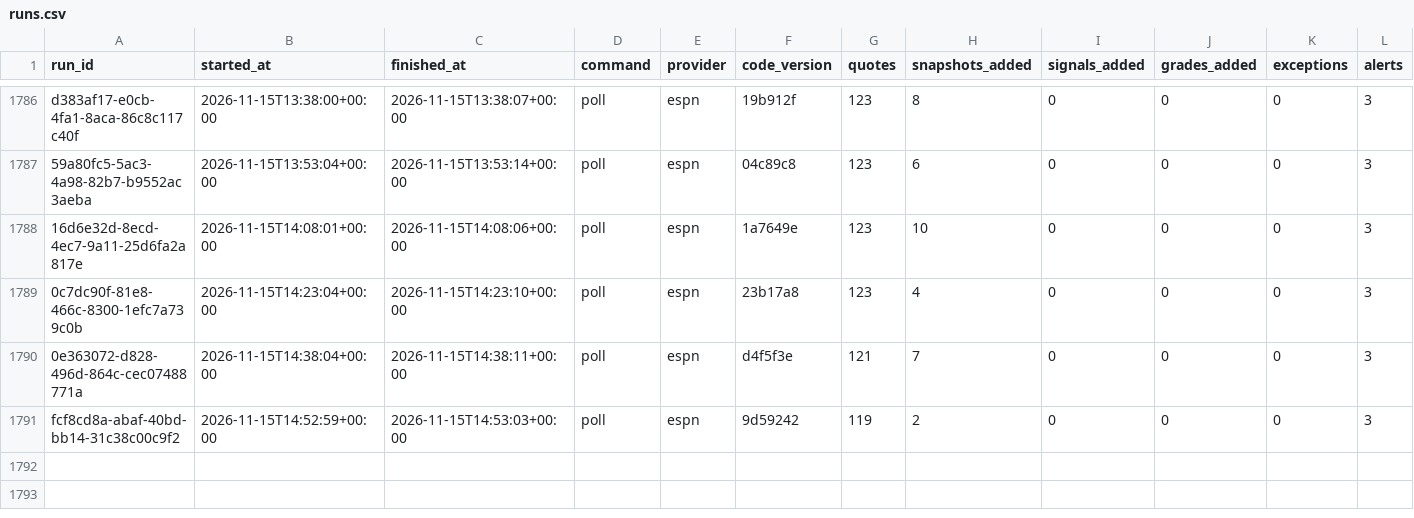
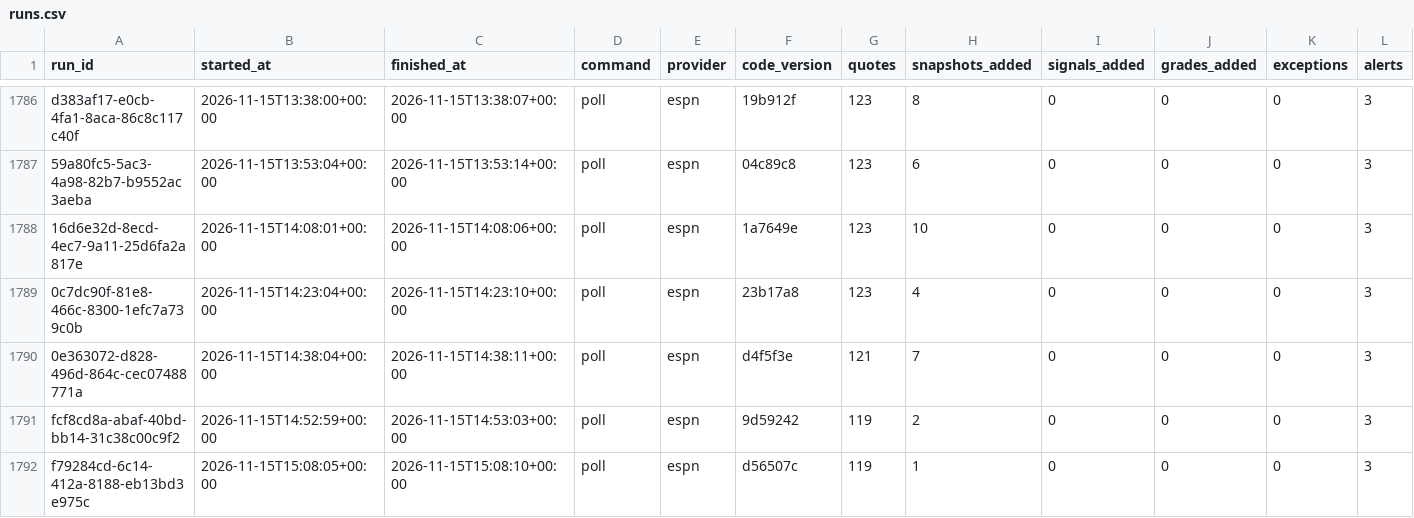
Before and after one commit to EdgeCash/Atlas, a CSV file: tracking/runs.csv, drawn as a sheet; only a part is shown, gaps mark what is left out; rows hold the shown columns only; the diff names each change by its address in the sheet, - before the commit and + after, or states it on an @@ line.

```diff
--- a/tracking/runs.csv
+++ b/tracking/runs.csv
+row 1792: f79284cd-6c14-412a-8188-eb13bd3e975c | 2026-11-15T15:08:05+00:00 | 2026-11-15T15:08:10+00:00 | poll | espn | d56507c | 119 | 1 | 0 | 0 | 0 | 3
```
Also changed, not shown: tracking/card_grades.csv, tracking/games.csv, 13 other files.
